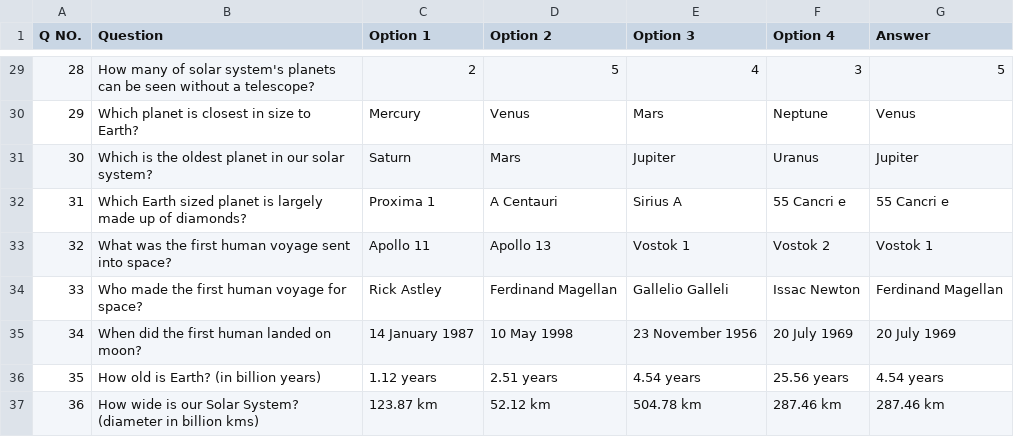
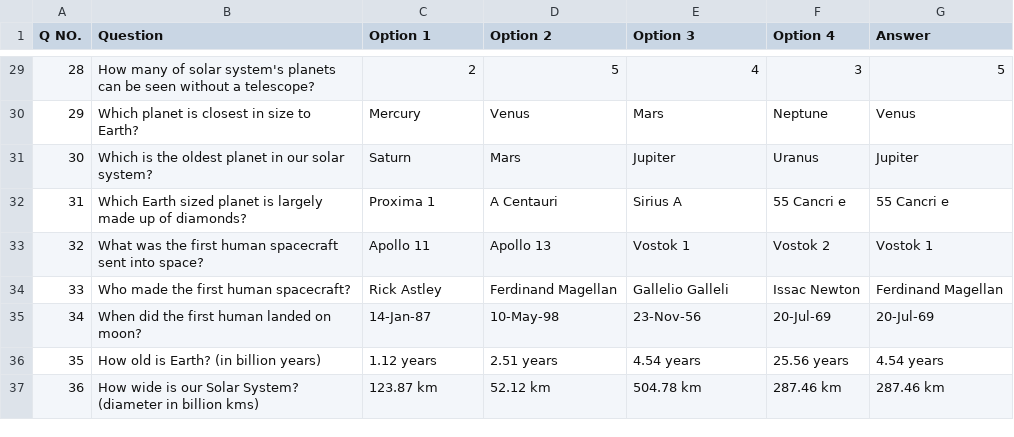
Before and after one commit to Vishesh-Sharma221/CTF-Cosmos-Trivia-and-Facts, a CSV file: questions.csv, drawn as a sheet; only a part is shown, gaps mark what is left out; the diff names each change by its address in the sheet, - before the commit and + after, or states it on an @@ line.

```diff
--- a/questions.csv
+++ b/questions.csv
-B33 (Question): …first human voyage sent into…
+B33 (Question): …first human spacecraft sent into…
-B34 (Question): Who made the first human voyage for space?
+B34 (Question): Who made the first human spacecraft?
-C35 (Option 1): 14 January 1987
+C35 (Option 1): 14-Jan-87
-D35 (Option 2): 10 May 1998
+D35 (Option 2): 10-May-98
-E35 (Option 3): 23 November 1956
+E35 (Option 3): 23-Nov-56
-F35 (Option 4): 20 July 1969
+F35 (Option 4): 20-Jul-69
-G35 (Answer): 20 July 1969
+G35 (Answer): 20-Jul-69
```
Also changed, not shown: 1 other file.
